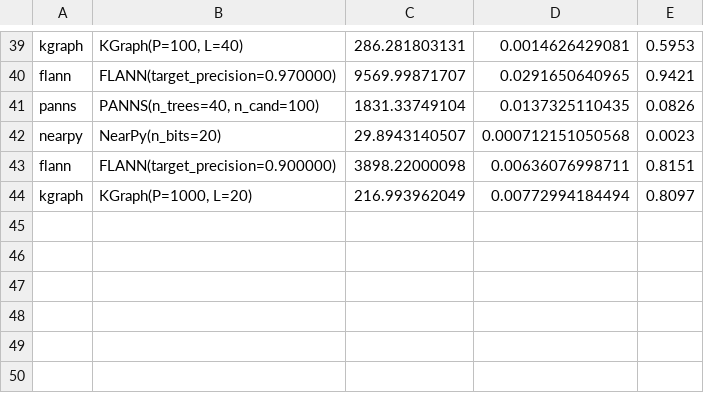
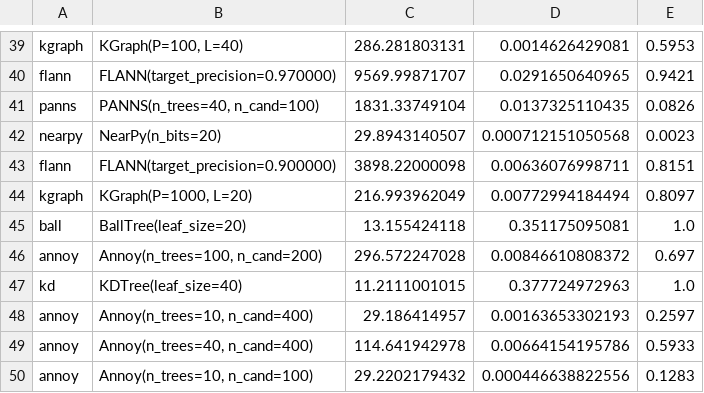
Before and after one commit to erikbern/ann-benchmarks, a TSV file: data.tsv, drawn as a sheet; only a part is shown, gaps mark what is left out; the diff names each change by its address in the sheet, - before the commit and + after, or states it on an @@ line.

Commit message:
more data

```diff
--- a/data.tsv
+++ b/data.tsv
+row 45: ball | BallTree(leaf_size=20) | 13.155424118 | 0.351175095081 | 1.0
+row 46: annoy | Annoy(n_trees=100, n_cand=200) | 296.572247028 | 0.00846610808372 | 0.697
+row 47: kd | KDTree(leaf_size=40) | 11.2111001015 | 0.377724972963 | 1.0
+row 48: annoy | Annoy(n_trees=10, n_cand=400) | 29.186414957 | 0.00163653302193 | 0.2597
+row 49: annoy | Annoy(n_trees=40, n_cand=400) | 114.641942978 | 0.00664154195786 | 0.5933
+row 50: annoy | Annoy(n_trees=10, n_cand=100) | 29.2202179432 | 0.000446638822556 | 0.1283
```
